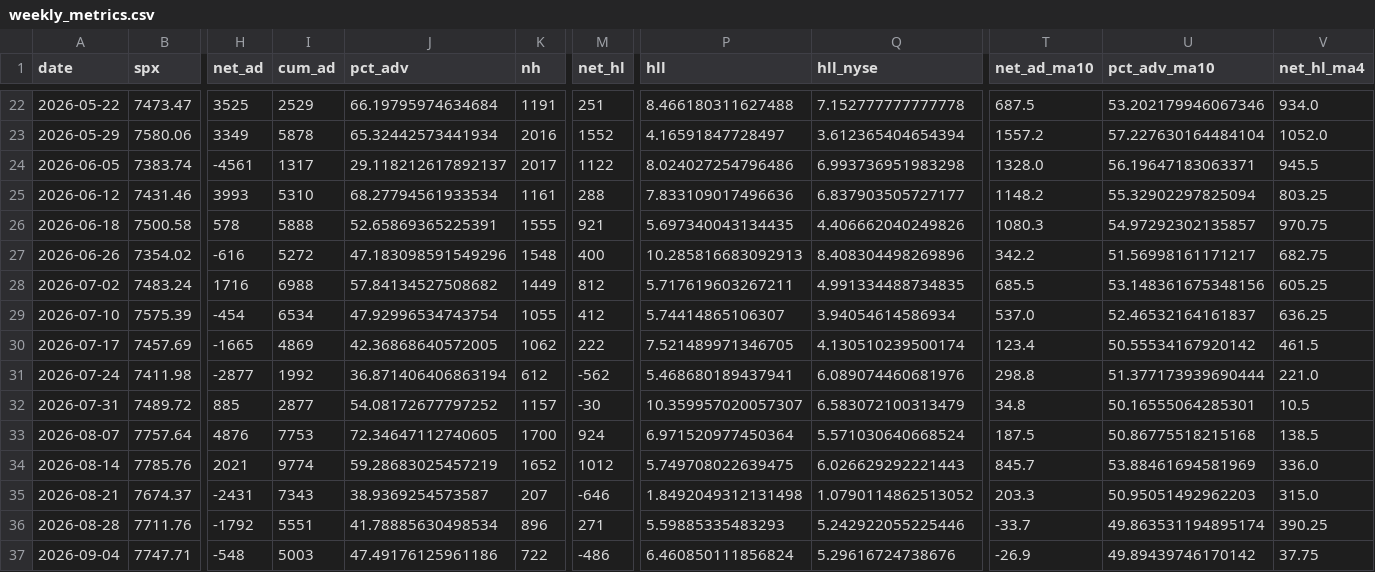
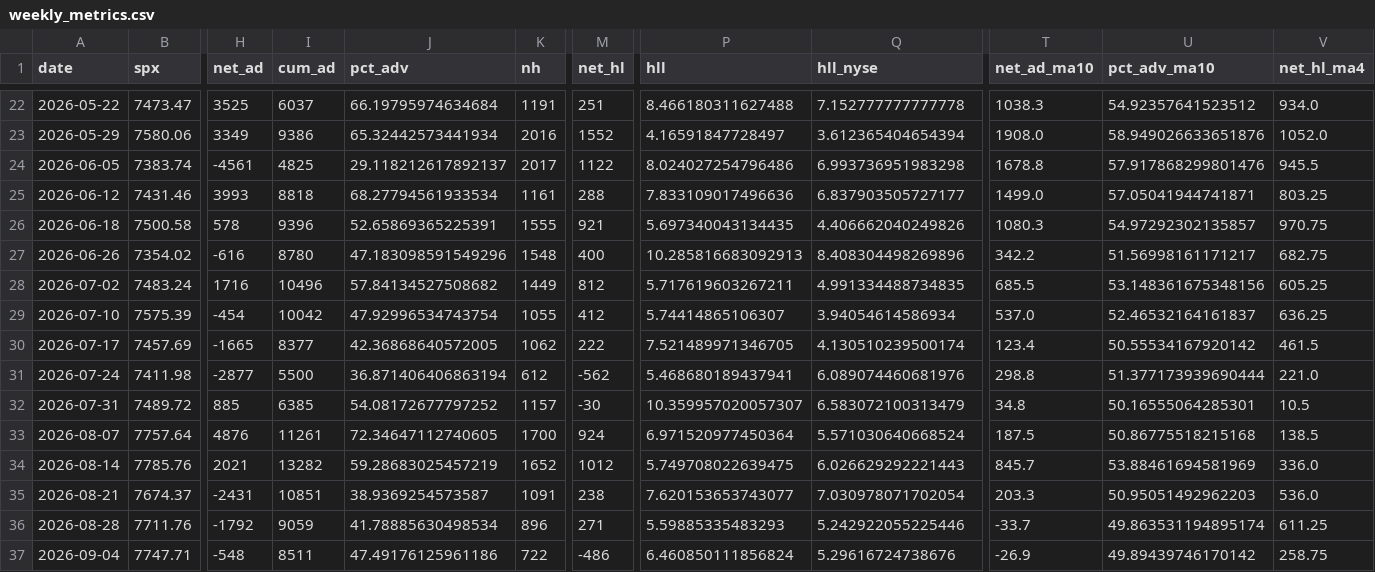
Before and after one commit to spinchange/countofthemarket, a CSV file: data/weekly_metrics.csv, drawn as a sheet; only a part is shown, gaps mark what is left out; the diff covers the shown part only; the diff names each change by its address in the sheet, - before the commit and + after, or states it on an @@ line.

```diff
--- a/data/weekly_metrics.csv
+++ b/data/weekly_metrics.csv
-I22 (cum_ad): 2529
+I22 (cum_ad): 6037
-T22 (net_ad_ma10): 687.5
+T22 (net_ad_ma10): 1038.3
-U22 (pct_adv_ma10): 53.202179946067346
+U22 (pct_adv_ma10): 54.92357641523512
-I23 (cum_ad): 5878
+I23 (cum_ad): 9386
-T23 (net_ad_ma10): 1557.2
+T23 (net_ad_ma10): 1908.0
-U23 (pct_adv_ma10): 57.227630164484104
+U23 (pct_adv_ma10): 58.949026633651876
-I24 (cum_ad): 1317
+I24 (cum_ad): 4825
-T24 (net_ad_ma10): 1328.0
+T24 (net_ad_ma10): 1678.8
-U24 (pct_adv_ma10): 56.19647183063371
+U24 (pct_adv_ma10): 57.917868299801476
-I25 (cum_ad): 5310
+I25 (cum_ad): 8818
-T25 (net_ad_ma10): 1148.2
+T25 (net_ad_ma10): 1499.0
-U25 (pct_adv_ma10): 55.32902297825094
+U25 (pct_adv_ma10): 57.05041944741871
-I26 (cum_ad): 5888
+I26 (cum_ad): 9396
-I27 (cum_ad): 5272
+I27 (cum_ad): 8780
-I28 (cum_ad): 6988
+I28 (cum_ad): 10496
-I29 (cum_ad): 6534
+I29 (cum_ad): 10042
-I30 (cum_ad): 4869
+I30 (cum_ad): 8377
-I31 (cum_ad): 1992
+I31 (cum_ad): 5500
-I32 (cum_ad): 2877
+I32 (cum_ad): 6385
-I33 (cum_ad): 7753
+I33 (cum_ad): 11261
-I34 (cum_ad): 9774
+I34 (cum_ad): 13282
-I35 (cum_ad): 7343
+I35 (cum_ad): 10851
-K35 (nh): 207
+K35 (nh): 1091
-M35 (net_hl): -646
+M35 (net_hl): 238
-P35 (hll): 1.8492049312131498
+P35 (hll): 7.620153653743077
-Q35 (hll_nyse): 1.0790114862513052
+Q35 (hll_nyse): 7.030978071702054
-V35 (net_hl_ma4): 315.0
+V35 (net_hl_ma4): 536.0
-I36 (cum_ad): 5551
+I36 (cum_ad): 9059
-V36 (net_hl_ma4): 390.25
+V36 (net_hl_ma4): 611.25
-I37 (cum_ad): 5003
+I37 (cum_ad): 8511
-V37 (net_hl_ma4): 37.75
+V37 (net_hl_ma4): 258.75
```
Also changed, not shown: 1 added row and 37 edited cells elsewhere in this file, 34 other files.
